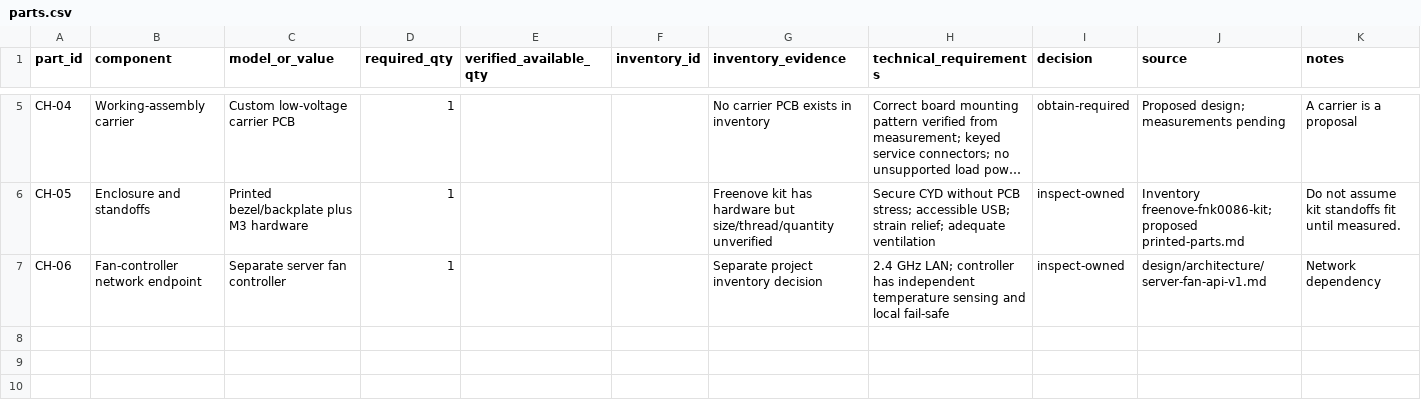
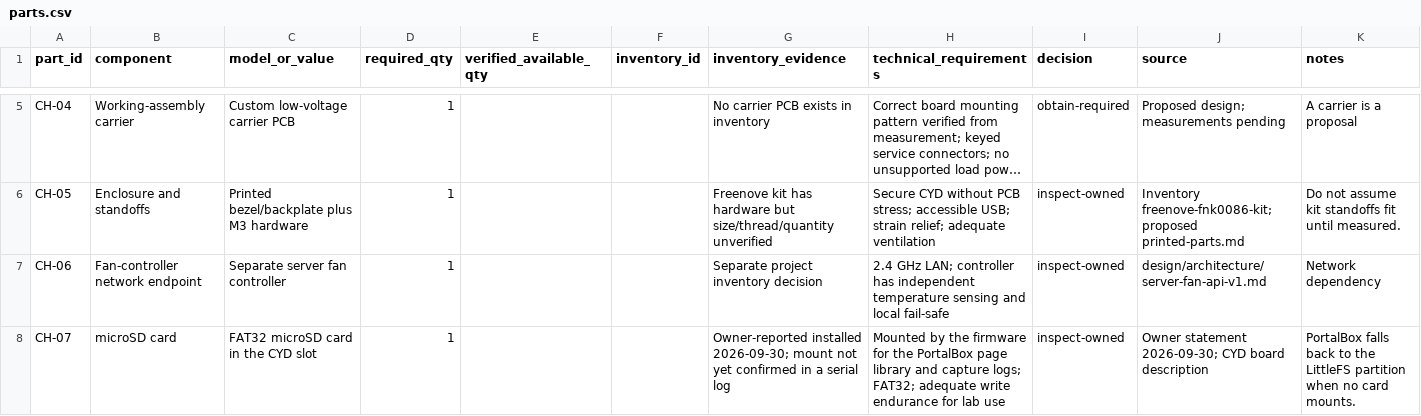
Before and after one commit to barnscarter-ops/cyd-control-hub, a CSV file: hardware/parts.csv, drawn as a sheet; only a part is shown, gaps mark what is left out; long unchanged cells end in …; rows hold the shown columns only; the diff names each change by its address in the sheet, - before the commit and + after, or states it on an @@ line.

Commit message:
Add PortalBox captive-portal toolkit behind a hold on WIFI PENTESTER
Port the sibling portalbox project into the hub as src/portalbox.*: a
self-hosted access point, wildcard-DNS captive portal, /get capture
contract, and a portal library plus capture CSV on microSD with a
LittleFS fallback. Add Screen::PortalBox and give the existing WIFI
PENTESTER dashboard card a 600 ms hold gesture to open it; a short tap
only flashes the card, so the toolkit is never one stray tap away.

Hand the radio over while the AP is up: linkSuspend() stops the station
link, the setup portal refuses to open, and the LAN scan and fan client
pause on their own connection checks. linkResume() restores them.

Flash is now one application slot plus a LittleFS partition
(partitions.csv), so the next flash needs a fresh touch calibration and
re-added Wi-Fi networks.

Builds for env:cyd35 (RAM 15.9%, flash 68.8% of the 1.69 MB app slot).
Not uploaded: no access point, capture, gesture, storage, or handover
behavior is bench-verified, and the microSD card is owner-reported only.

```diff
--- a/hardware/parts.csv
+++ b/hardware/parts.csv
+row 8: CH-07 | microSD card | FAT32 microSD card in the CYD slot | 1 |  |  | Owner-reported installed 2026-09-30; mount not yet confirmed in a serial log | Mounted by the firmware for the PortalBox page library and capture logs; FAT32; adequate write endurance for lab use | inspect-owned | Owner statement 2026-09-30; CYD board description | PortalBox falls back to the LittleFS partition when no card mounts.
```
Also changed, not shown: 20 other files.
